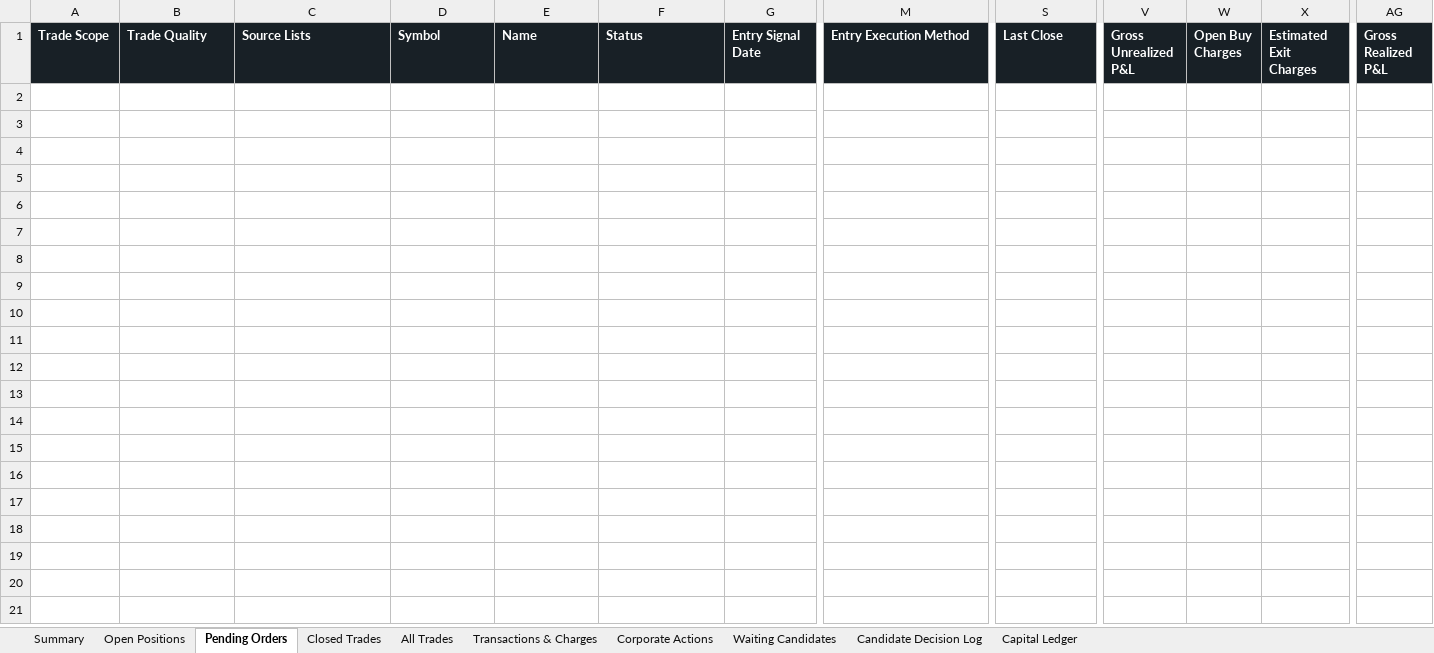
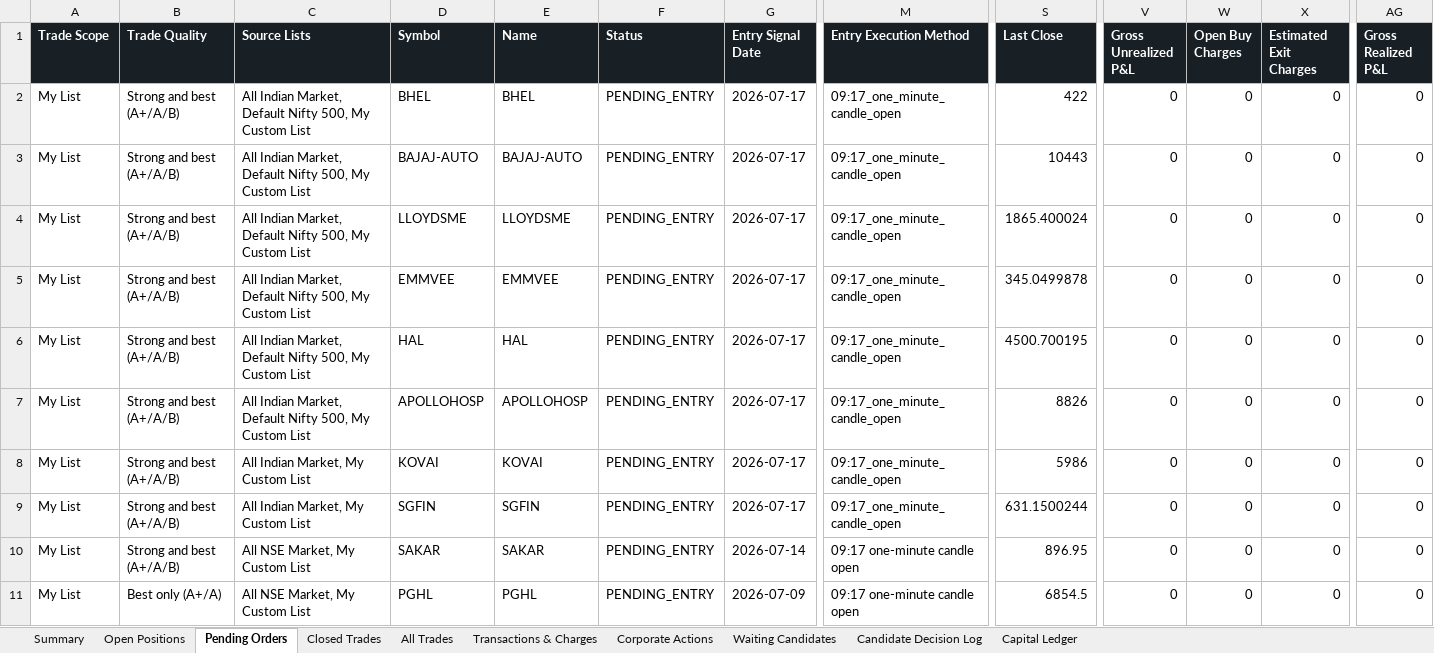
Before and after one commit to smit5927/techno-funda-screener, an Excel workbook: data/techno-funda-trade-sheet.xlsx, sheet Pending Orders, drawn as a sheet; only a part is shown, gaps mark what is left out; values as stored, in another font and other column widths than the file's, no borders; rows hold the shown columns only; the diff names each change by its address in the sheet, - before the commit and + after, or states it on an @@ line.

```diff
--- a/data/techno-funda-trade-sheet.xlsx (sheet Pending Orders)
+++ b/data/techno-funda-trade-sheet.xlsx (sheet Pending Orders)
+row 2: My List | Strong and best (A+/A/B) | All Indian Market, Default Nifty 500, My Custom List | BHEL | BHEL | PENDING_ENTRY | 2026-07-17 | 09:17_one_minute_candle_open | 422 | 0 | 0 | 0 | 0
+row 3: My List | Strong and best (A+/A/B) | All Indian Market, Default Nifty 500, My Custom List | BAJAJ-AUTO | BAJAJ-AUTO | PENDING_ENTRY | 2026-07-17 | 09:17_one_minute_candle_open | 10443 | 0 | 0 | 0 | 0
+row 4: My List | Strong and best (A+/A/B) | All Indian Market, Default Nifty 500, My Custom List | LLOYDSME | LLOYDSME | PENDING_ENTRY | 2026-07-17 | 09:17_one_minute_candle_open | 1865.400024 | 0 | 0 | 0 | 0
+row 5: My List | Strong and best (A+/A/B) | All Indian Market, Default Nifty 500, My Custom List | EMMVEE | EMMVEE | PENDING_ENTRY | 2026-07-17 | 09:17_one_minute_candle_open | 345.0499878 | 0 | 0 | 0 | 0
+row 6: My List | Strong and best (A+/A/B) | All Indian Market, Default Nifty 500, My Custom List | HAL | HAL | PENDING_ENTRY | 2026-07-17 | 09:17_one_minute_candle_open | 4500.700195 | 0 | 0 | 0 | 0
+row 7: My List | Strong and best (A+/A/B) | All Indian Market, Default Nifty 500, My Custom List | APOLLOHOSP | APOLLOHOSP | PENDING_ENTRY | 2026-07-17 | 09:17_one_minute_candle_open | 8826 | 0 | 0 | 0 | 0
+row 8: My List | Strong and best (A+/A/B) | All Indian Market, My Custom List | KOVAI | KOVAI | PENDING_ENTRY | 2026-07-17 | 09:17_one_minute_candle_open | 5986 | 0 | 0 | 0 | 0
+row 9: My List | Strong and best (A+/A/B) | All Indian Market, My Custom List | SGFIN | SGFIN | PENDING_ENTRY | 2026-07-17 | 09:17_one_minute_candle_open | 631.1500244 | 0 | 0 | 0 | 0
+row 10: My List | Strong and best (A+/A/B) | All NSE Market, My Custom List | SAKAR | SAKAR | PENDING_ENTRY | 2026-07-14 | 09:17 one-minute candle open | 896.95 | 0 | 0 | 0 | 0
+row 11: My List | Best only (A+/A) | All NSE Market, My Custom List | PGHL | PGHL | PENDING_ENTRY | 2026-07-09 | 09:17 one-minute candle open | 6854.5 | 0 | 0 | 0 | 0
```
Also changed, not shown: sheet All Trades, sheet Waiting Candidates, sheet Candidate Decision Log, sheet Summary, sheet Open Positions, 1 other file.
